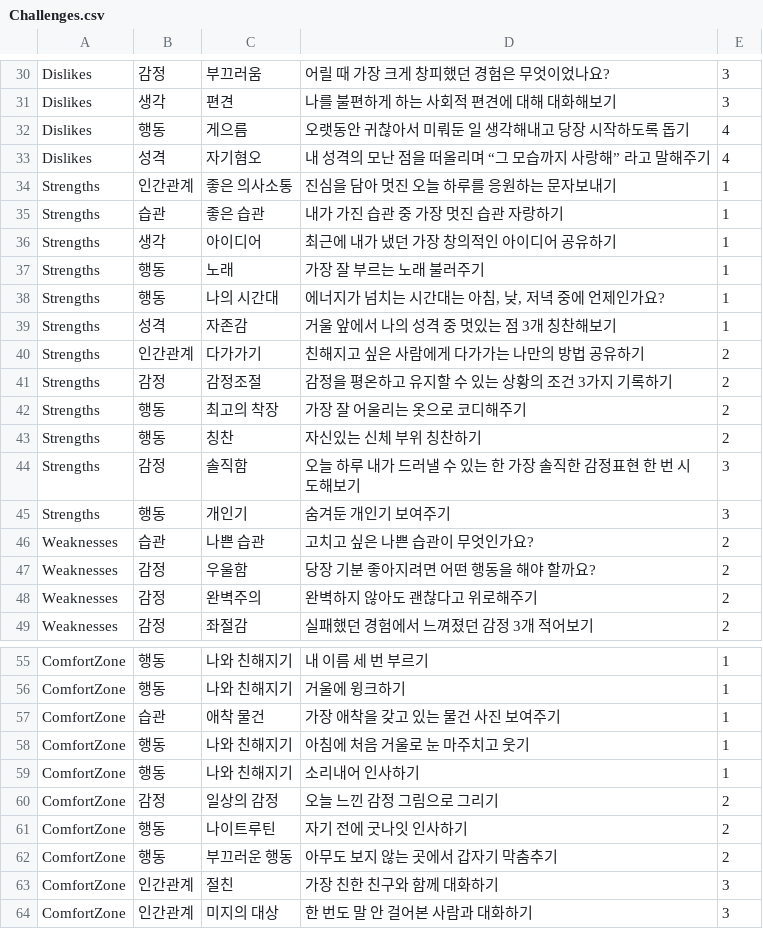
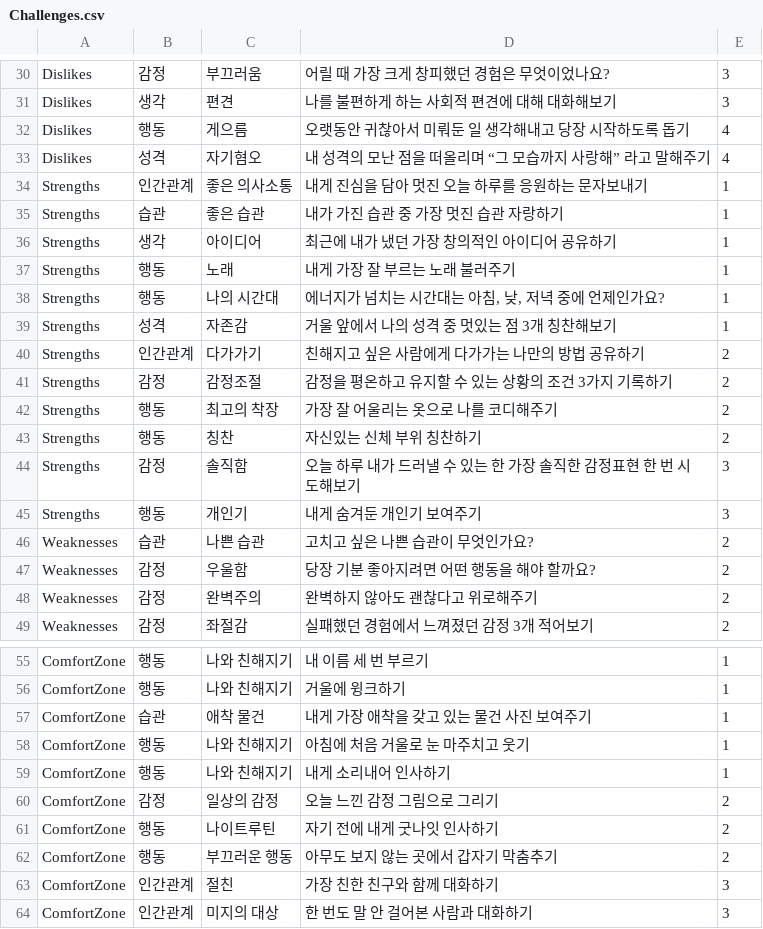
Before and after one commit to MC2-LESSERAFIM/MC2-LESSERAFIM, a CSV file: MC2-LESSERAFIM/Challenges.csv, drawn as a sheet; only a part is shown, gaps mark what is left out; the diff covers the shown part only.

```diff
--- a/MC2-LESSERAFIM/Challenges.csv
+++ b/MC2-LESSERAFIM/Challenges.csv
@@ -33,6 +33,6 @@ Dislikes,행동,게으름,오랫동안 귀찮아서 미뤄둔 일 생각해내
 Dislikes,성격,자기혐오,내 성격의 모난 점을 떠올리며 “그 모습까지 사랑해” 라고 말해주기,4
-Strengths,인간관계,좋은 의사소통,진심을 담아 멋진 오늘 하루를 응원하는 문자보내기,1
+Strengths,인간관계,좋은 의사소통,내게 진심을 담아 멋진 오늘 하루를 응원하는 문자보내기,1
 Strengths,습관,좋은 습관,내가 가진 습관 중 가장 멋진 습관 자랑하기,1
 Strengths,생각,아이디어,최근에 내가 냈던 가장 창의적인 아이디어 공유하기,1
-Strengths,행동,노래,가장 잘 부르는 노래 불러주기,1
+Strengths,행동,노래,내게 가장 잘 부르는 노래 불러주기,1
 Strengths,행동,나의 시간대,"에너지가 넘치는 시간대는 아침, 낮, 저녁 중에 언제인가요?",1
@@ -41,6 +41,6 @@ Strengths,인간관계,다가가기,친해지고 싶은 사람에게 다가가
 Strengths,감정,감정조절,감정을 평온하고 유지할 수 있는 상황의 조건 3가지 기록하기,2
-Strengths,행동,최고의 착장,가장 잘 어울리는 옷으로 코디해주기,2
+Strengths,행동,최고의 착장,가장 잘 어울리는 옷으로 나를 코디해주기,2
 Strengths,행동,칭찬,자신있는 신체 부위 칭찬하기,2
 Strengths,감정,솔직함,오늘 하루 내가 드러낼 수 있는 한 가장 솔직한 감정표현 한 번 시도해보기,3
-Strengths,행동,개인기,숨겨둔 개인기 보여주기,3
+Strengths,행동,개인기,내게 숨겨둔 개인기 보여주기,3
 Weaknesses,습관,나쁜 습관,고치고 싶은 나쁜 습관이 무엇인가요?,2
@@ -56,7 +56,7 @@ ComfortZone,행동,나와 친해지기,내 이름 세 번 부르기,1
 ComfortZone,행동,나와 친해지기,거울에 윙크하기,1
-ComfortZone,습관,애착 물건,가장 애착을 갖고 있는 물건 사진 보여주기,1
+ComfortZone,습관,애착 물건,내게 가장 애착을 갖고 있는 물건 사진 보여주기,1
 ComfortZone,행동,나와 친해지기,아침에 처음 거울로 눈 마주치고 웃기,1
-ComfortZone,행동,나와 친해지기,소리내어 인사하기,1
+ComfortZone,행동,나와 친해지기,내게 소리내어 인사하기,1
 ComfortZone,감정,일상의 감정,오늘 느낀 감정 그림으로 그리기,2
-ComfortZone,행동,나이트루틴,자기 전에 굿나잇 인사하기,2
+ComfortZone,행동,나이트루틴,자기 전에 내게 굿나잇 인사하기,2
 ComfortZone,행동,부끄러운 행동,아무도 보지 않는 곳에서 갑자기 막춤추기,2
```
Also changed, not shown: 19 edited cells elsewhere in this file, 4 other files.
